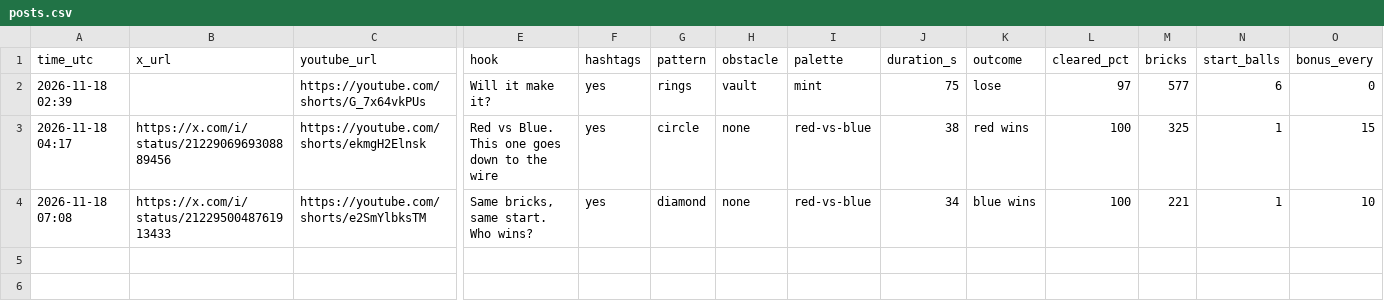
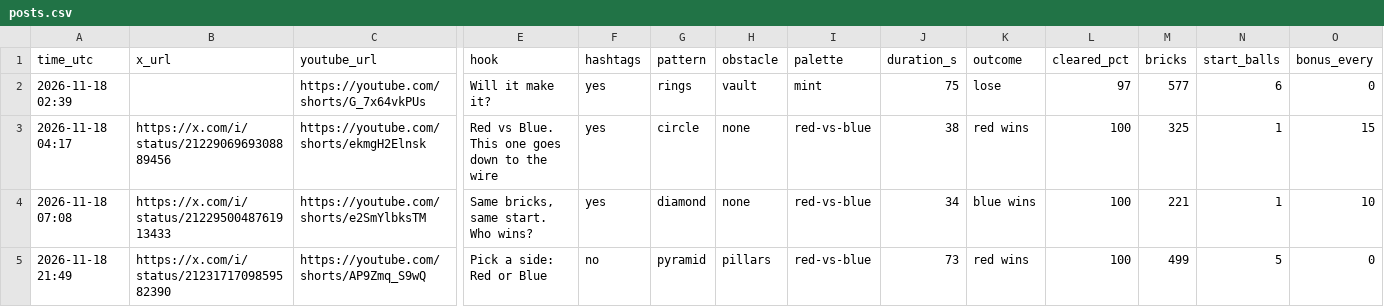
Before and after one commit to teetimetjc/brickbreaker, a CSV file: data/posts.csv, drawn as a sheet; only a part is shown, gaps mark what is left out; rows hold the shown columns only; the diff names each change by its address in the sheet, - before the commit and + after, or states it on an @@ line.

```diff
--- a/data/posts.csv
+++ b/data/posts.csv
+row 5: 2026-11-18 21:49 | https://x.com/i/status/2123171709859582390 | https://youtube.com/shorts/AP9Zmq_S9wQ | Pick a side: Red or Blue | no | pyramid | pillars | red-vs-blue | 73 | red wins | 100 | 499 | 5 | 0
```
